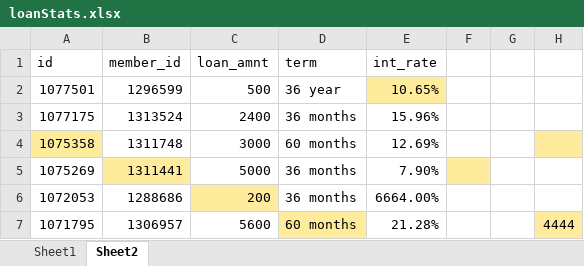
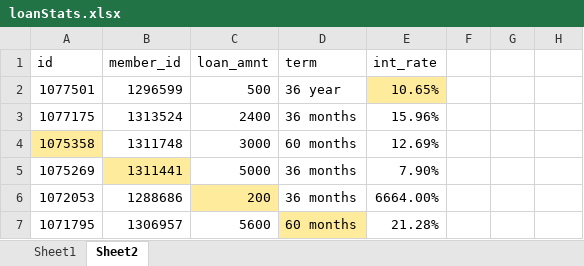
Before and after one commit to skducn/project, an Excel workbook: PO/data/loanStats.xlsx, sheet Sheet2, drawn as a sheet; values as stored, in another font and other column widths than the file's, no borders; the diff names each change by its address in the sheet, - before the commit and + after, or states it on an @@ line.

```diff
--- a/PO/data/loanStats.xlsx (sheet Sheet2)
+++ b/PO/data/loanStats.xlsx (sheet Sheet2)
-H4 fill: #FFEB9C
+H4 fill: none
-F5 fill: #FFEB9C
+F5 fill: none
-H7: 4444
+H7: (empty)
-H7 fill: #FFEB9C
+H7 fill: none
```
Also changed, not shown: sheet Sheet1, PO/data/loanStats2.xlsx, 1 other file.
